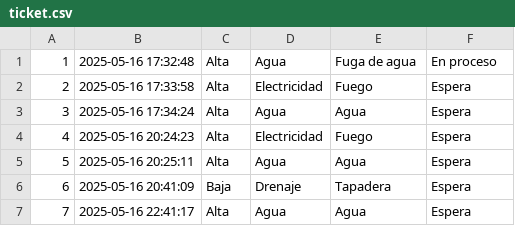
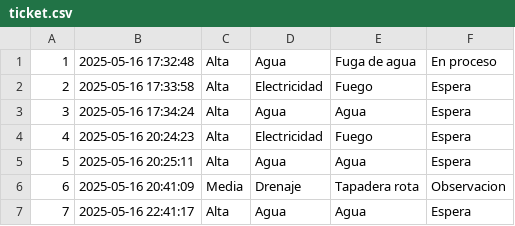
Before and after one commit to Brianlemus/Proyecto_Inteligencia_Artificial, a CSV file: ticket.csv, drawn as a sheet.

```diff
--- a/ticket.csv
+++ b/ticket.csv
@@ -5,3 +5,3 @@
 5,2025-05-16 20:25:11,Alta,Agua,Agua,Espera
-6,2025-05-16 20:41:09,Baja,Drenaje,Tapadera,Espera
+6,2025-05-16 20:41:09,Media,Drenaje,Tapadera rota,Observacion
 7,2025-05-16 22:41:17,Alta,Agua,Agua,Espera
```
Also changed, not shown: 1 other file.
